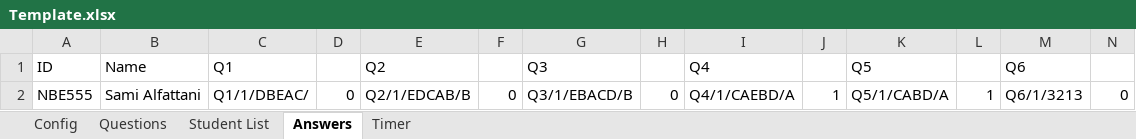
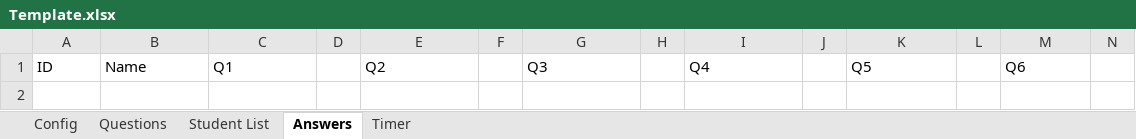
Before and after one commit to samialfattani/eQuiz, an Excel workbook: eqCore/src/main/resources/Template.xlsx, sheet Answers, drawn as a sheet; only a part is shown; values as stored, in another font and other column widths than the file's, no borders; rows hold the shown columns only; the diff names each change by its address in the sheet, - before the commit and + after, or states it on an @@ line.

Commit message:
manga v(2.6.0.1) New version of Excel File, and more fixes another bugs
- in blank field, if the answer contains "/" then this will lead wrong read of the hole answer. now it is fixed.
- bugs are fixed during to imgFirgure size and position of some elements.
- bat files are made to initilize the app in background and passing arguments like: -h 10.4.10.191
- Excel Sheet (Answers): now seprator is changed to use (`) instead of (/). code of reading the old version still exists until all old files are updated to new versions. in both cases once you click on "Record" then files will be automatically updated to the new version.
- in the new version of Excel Sheet now you can add Teacher Notes for each question. to do that just add one more seperator after the student answer and start writing teacher note 'A`ABDCE`E`my teacher notes herer\n accepting new lines'
- blank field question should not accept (`) within the student answer.
- fixes logging to append new log if log file is already exists.
- one more Action is added: Record without Autocorrect, sometimes I need it to migrate from last to new version of Excel.
- add one albel to show statistic info.
- on LoadFile: now all Timer Data is also can be loaded, and all students set to finished..

```diff
--- a/eqCore/src/main/resources/Template.xlsx (sheet Answers)
+++ b/eqCore/src/main/resources/Template.xlsx (sheet Answers)
-row 2: NBE555 | Sami Alfattani | Q1/1/DBEAC/ | 0 | Q2/1/EDCAB/B | 0 | Q3/1/EBACD/B | 0 | Q4/1/CAEBD/A | 1 | Q5/1/CABD/A | 1 | Q6/1/3213 | 0
```
Also changed, not shown: sheet Timer, sheet Config, 31 other files.
